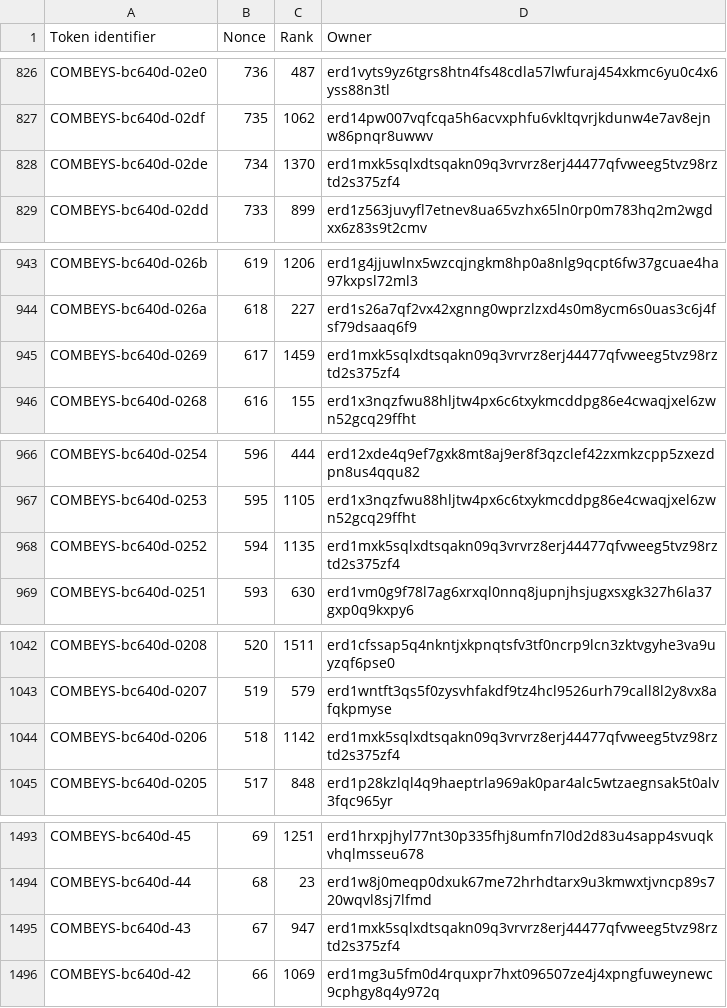
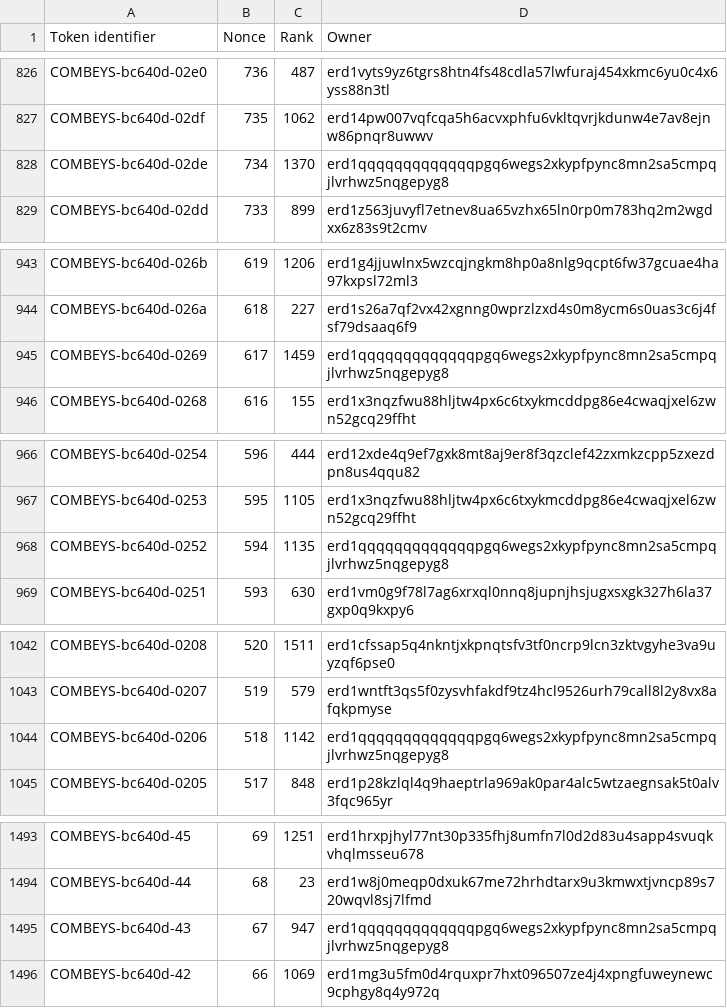
Before and after one commit to jacksmedia/hriapp, a CSV file: CombeyHolder.csv, drawn as a sheet; only a part is shown, gaps mark what is left out; the diff covers the shown part only.

```diff
--- a/CombeyHolder.csv
+++ b/CombeyHolder.csv
@@ -827,3 +827,3 @@ COMBEYS-bc640d-02e0,736,487,erd1vyts9yz6tgrs8htn4fs48cdla57lwfuraj454xkmc6yu0c4x
 COMBEYS-bc640d-02df,735,1062,erd14pw007vqfcqa5h6acvxphfu6vkltqvrjkdunw4e7av8ejnw86pnqr8uwwv
-COMBEYS-bc640d-02de,734,1370,erd1mxk5sqlxdtsqakn09q3vrvrz8erj44477qfvweeg5tvz98rztd2s375zf4
+COMBEYS-bc640d-02de,734,1370,erd1qqqqqqqqqqqqqpgq6wegs2xkypfpync8mn2sa5cmpqjlvrhwz5nqgepyg8
 COMBEYS-bc640d-02dd,733,899,erd1z563juvyfl7etnev8ua65vzhx65ln0rp0m783hq2m2wgdxx6z83s9t2cmv
@@ -944,3 +944,3 @@ COMBEYS-bc640d-026b,619,1206,erd1g4jjuwlnx5wzcqjngkm8hp0a8nlg9qcpt6fw37gcuae4ha9
 COMBEYS-bc640d-026a,618,227,erd1s26a7qf2vx42xgnng0wprzlzxd4s0m8ycm6s0uas3c6j4fsf79dsaaq6f9
-COMBEYS-bc640d-0269,617,1459,erd1mxk5sqlxdtsqakn09q3vrvrz8erj44477qfvweeg5tvz98rztd2s375zf4
+COMBEYS-bc640d-0269,617,1459,erd1qqqqqqqqqqqqqpgq6wegs2xkypfpync8mn2sa5cmpqjlvrhwz5nqgepyg8
 COMBEYS-bc640d-0268,616,155,erd1x3nqzfwu88hljtw4px6c6txykmcddpg86e4cwaqjxel6zwn52gcq29ffht
@@ -967,3 +967,3 @@ COMBEYS-bc640d-0254,596,444,erd12xde4q9ef7gxk8mt8aj9er8f3qzclef42zxmkzcpp5zxezdp
 COMBEYS-bc640d-0253,595,1105,erd1x3nqzfwu88hljtw4px6c6txykmcddpg86e4cwaqjxel6zwn52gcq29ffht
-COMBEYS-bc640d-0252,594,1135,erd1mxk5sqlxdtsqakn09q3vrvrz8erj44477qfvweeg5tvz98rztd2s375zf4
+COMBEYS-bc640d-0252,594,1135,erd1qqqqqqqqqqqqqpgq6wegs2xkypfpync8mn2sa5cmpqjlvrhwz5nqgepyg8
 COMBEYS-bc640d-0251,593,630,erd1vm0g9f78l7ag6xrxql0nnq8jupnjhsjugxsxgk327h6la37gxp0q9kxpy6
@@ -1043,3 +1043,3 @@ COMBEYS-bc640d-0208,520,1511,erd1cfssap5q4nkntjxkpnqtsfv3tf0ncrp9lcn3zktvgyhe3va
 COMBEYS-bc640d-0207,519,579,erd1wntft3qs5f0zysvhfakdf9tz4hcl9526urh79call8l2y8vx8afqkpmyse
-COMBEYS-bc640d-0206,518,1142,erd1mxk5sqlxdtsqakn09q3vrvrz8erj44477qfvweeg5tvz98rztd2s375zf4
+COMBEYS-bc640d-0206,518,1142,erd1qqqqqqqqqqqqqpgq6wegs2xkypfpync8mn2sa5cmpqjlvrhwz5nqgepyg8
 COMBEYS-bc640d-0205,517,848,erd1p28kzlql4q9haeptrla969ak0par4alc5wtzaegnsak5t0alv3fqc965yr
@@ -1494,3 +1494,3 @@ COMBEYS-bc640d-45,69,1251,erd1hrxpjhyl77nt30p335fhj8umfn7l0d2d83u4sapp4svuqkvhql
 COMBEYS-bc640d-44,68,23,erd1w8j0meqp0dxuk67me72hrhdtarx9u3kmwxtjvncp89s720wqvl8sj7lfmd
-COMBEYS-bc640d-43,67,947,erd1mxk5sqlxdtsqakn09q3vrvrz8erj44477qfvweeg5tvz98rztd2s375zf4
+COMBEYS-bc640d-43,67,947,erd1qqqqqqqqqqqqqpgq6wegs2xkypfpync8mn2sa5cmpqjlvrhwz5nqgepyg8
 COMBEYS-bc640d-42,66,1069,erd1mg3u5fm0d4rquxpr7hxt096507ze4j4xpngfuweynewc9cphgy8q4y972q
```
Also changed, not shown: 6 edited cells elsewhere in this file, HolderHRI.csv, 2 other files.
